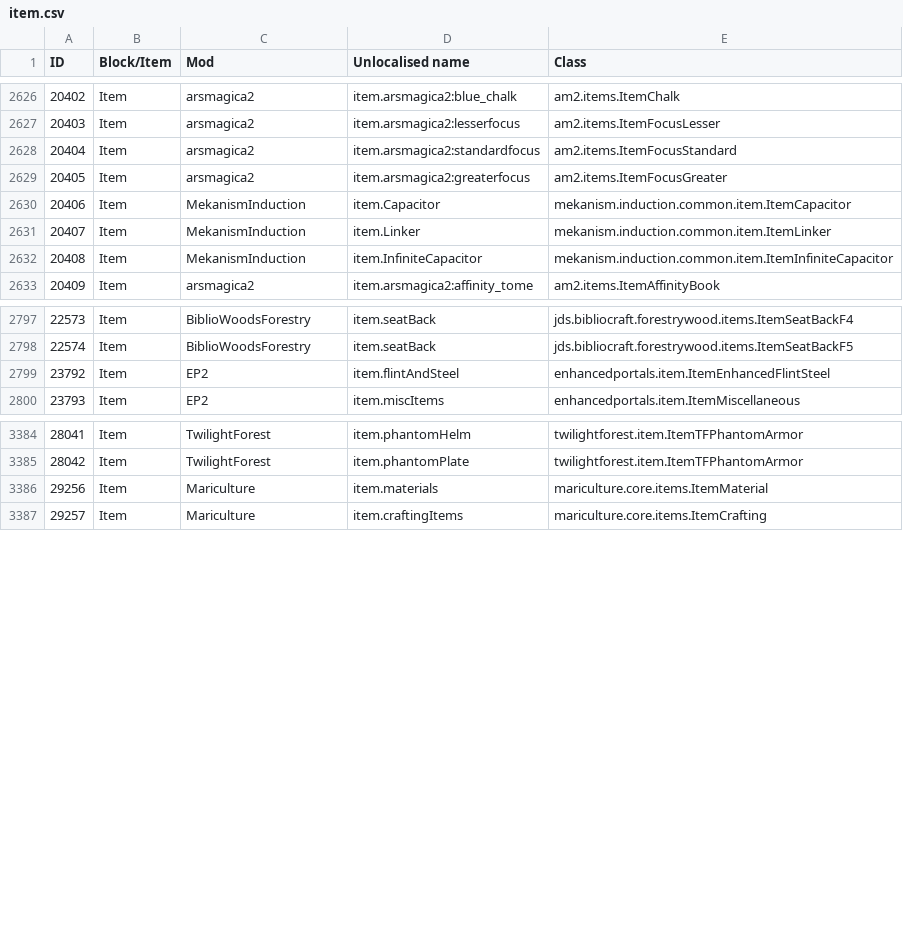
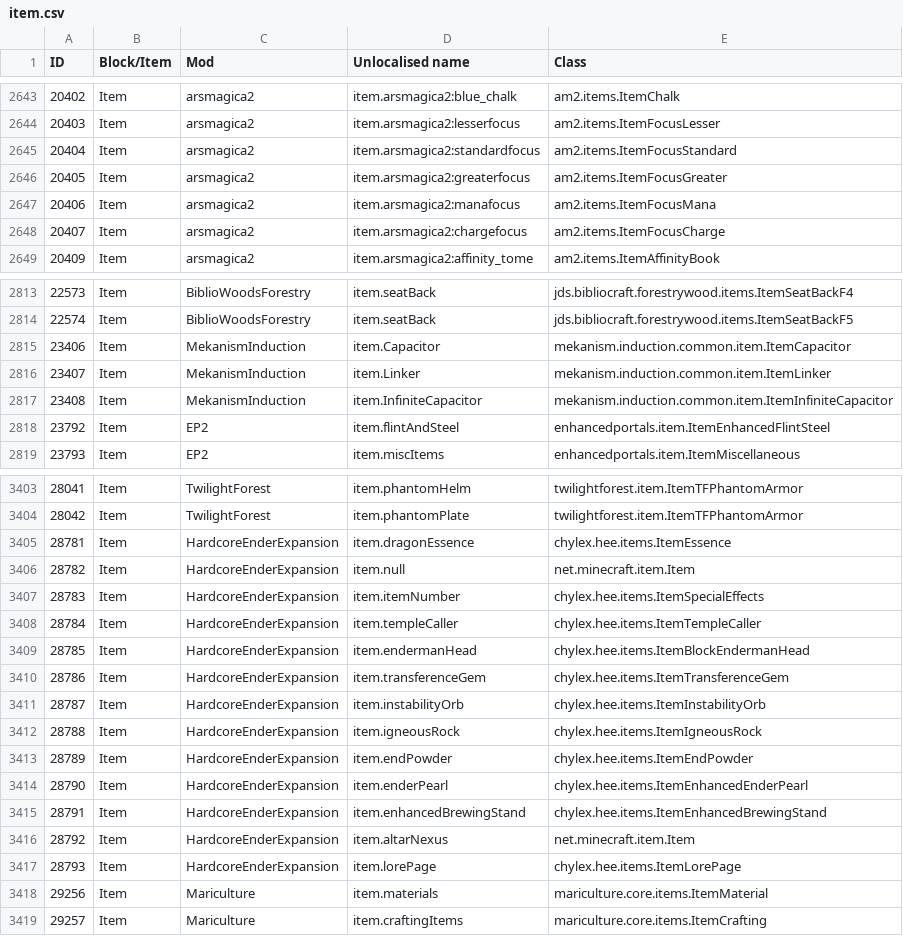
Before and after one commit to KirinDave/ResonantRise, a CSV file: IDMaps/item.csv, drawn as a sheet; only a part is shown, gaps mark what is left out; addresses are those after the commit; the diff covers the shown part only; the diff names each change by its address in the sheet, - before the commit and + after, or states it on an @@ line.

```diff
--- a/IDMaps/item.csv
+++ b/IDMaps/item.csv
-C2647 (Mod): MekanismInduction
+C2647 (Mod): arsmagica2
-D2647 (Unlocalised name): item.Capacitor
+D2647 (Unlocalised name): item.arsmagica2:manafocus
-E2647 (Class): mekanism.induction.common.item.ItemCapacitor
+E2647 (Class): am2.items.ItemFocusMana
@@ column A (ID) renumbered in row 2648 @@
-C2648 (Mod): MekanismInduction
+C2648 (Mod): arsmagica2
-D2648 (Unlocalised name): item.InfiniteCapacitor
+D2648 (Unlocalised name): item.arsmagica2:chargefocus
-E2648 (Class): mekanism.induction.common.item.ItemInfiniteCapacitor
+E2648 (Class): am2.items.ItemFocusCharge
+row 2815: 23406 | Item | MekanismInduction | item.Capacitor | mekanism.induction.common.item.ItemCapacitor
@@ row 2631 moved to row 2816: 23407 @@
+row 2817: 23408 | Item | MekanismInduction | item.InfiniteCapacitor | mekanism.induction.common.item.ItemInfiniteCapacitor
+row 3405: 28781 | Item | HardcoreEnderExpansion | item.dragonEssence | chylex.hee.items.ItemEssence
+row 3406: 28782 | Item | HardcoreEnderExpansion | item.null | net.minecraft.item.Item
+row 3407: 28783 | Item | HardcoreEnderExpansion | item.itemNumber | chylex.hee.items.ItemSpecialEffects
+row 3408: 28784 | Item | HardcoreEnderExpansion | item.templeCaller | chylex.hee.items.ItemTempleCaller
+row 3409: 28785 | Item | HardcoreEnderExpansion | item.endermanHead | chylex.hee.items.ItemBlockEndermanHead
+row 3410: 28786 | Item | HardcoreEnderExpansion | item.transferenceGem | chylex.hee.items.ItemTransferenceGem
+row 3411: 28787 | Item | HardcoreEnderExpansion | item.instabilityOrb | chylex.hee.items.ItemInstabilityOrb
+row 3412: 28788 | Item | HardcoreEnderExpansion | item.igneousRock | chylex.hee.items.ItemIgneousRock
+row 3413: 28789 | Item | HardcoreEnderExpansion | item.endPowder | chylex.hee.items.ItemEndPowder
+row 3414: 28790 | Item | HardcoreEnderExpansion | item.enderPearl | chylex.hee.items.ItemEnhancedEnderPearl
+row 3415: 28791 | Item | HardcoreEnderExpansion | item.enhancedBrewingStand | chylex.hee.items.ItemEnhancedBrewingStand
+row 3416: 28792 | Item | HardcoreEnderExpansion | item.altarNexus | net.minecraft.item.Item
+row 3417: 28793 | Item | HardcoreEnderExpansion | item.lorePage | chylex.hee.items.ItemLorePage
```
Also changed, not shown: 18 added rows, 5 moved rows and 1 edited cell elsewhere in this file, IDMaps/itempanel.csv, 1 other file.
